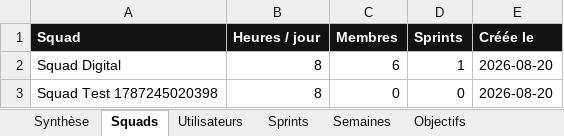
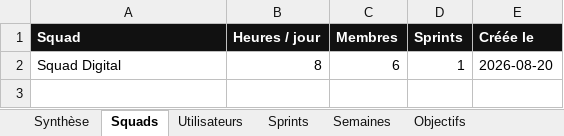
Before and after one commit to efoka24-ops/sprint-tracker, an Excel workbook: bd/sprint-tracker.xlsx, sheet Squads, drawn as a sheet; values as stored, in another font and other column widths than the file's, no borders; the diff names each change by its address in the sheet, - before the commit and + after, or states it on an @@ line.

```diff
--- a/bd/sprint-tracker.xlsx (sheet Squads)
+++ b/bd/sprint-tracker.xlsx (sheet Squads)
-row 3: Squad Test 1787245020398 | 8 | 0 | 0 | 2026-08-20
```
Also changed, not shown: sheet Synthèse, sheet Utilisateurs.
